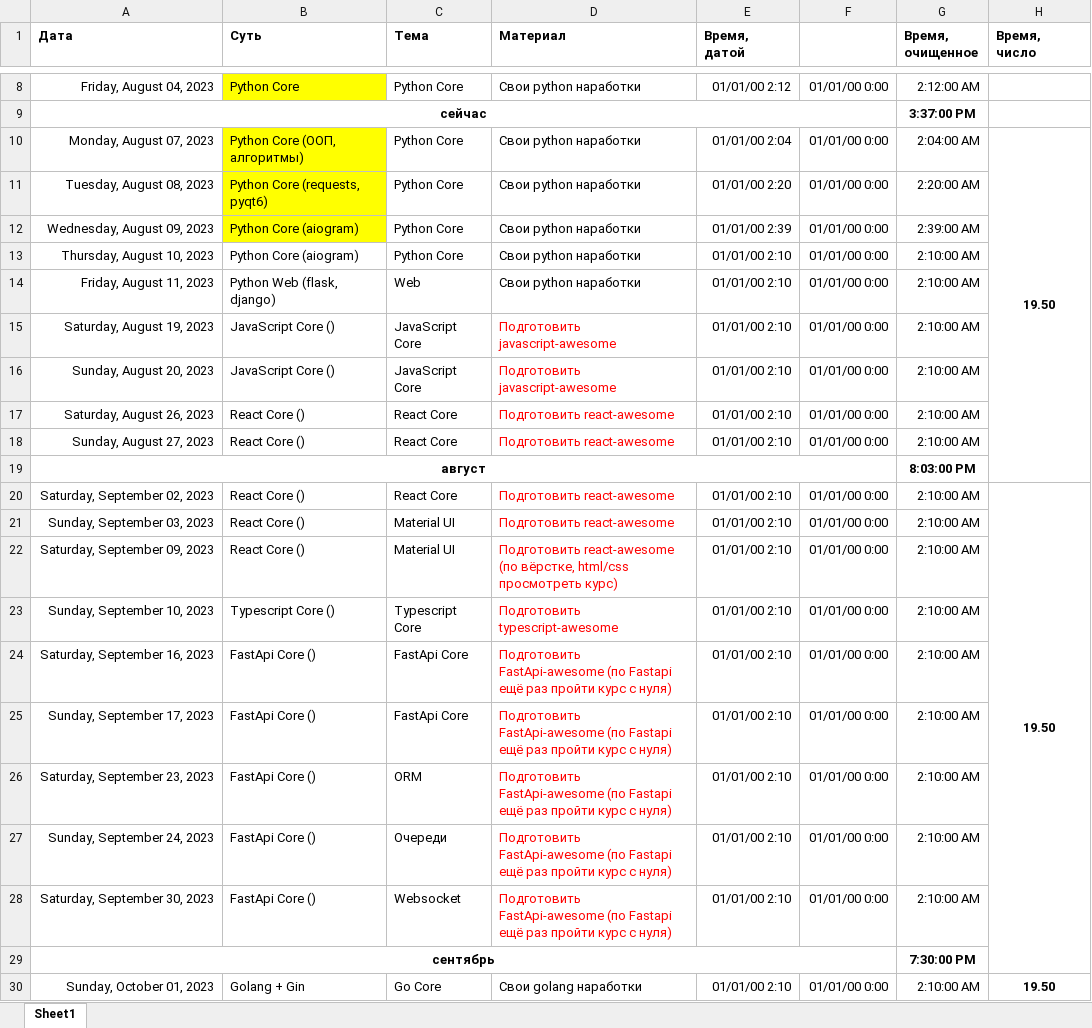
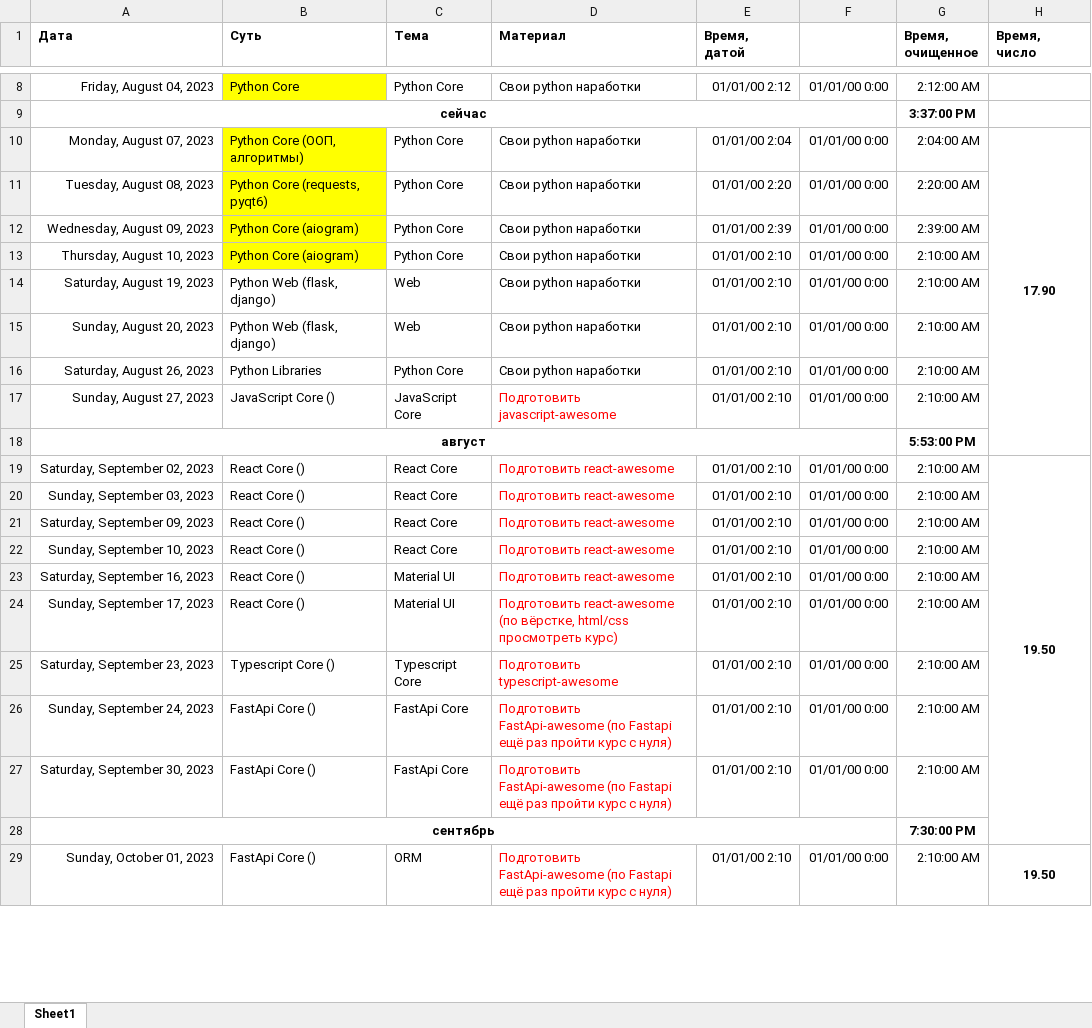
Before and after one commit to bogdandrienko/fullstack_web, an Excel workbook: Почасовая fullstack-middle.xlsx, sheet Sheet1, drawn as a sheet; only a part is shown, gaps mark what is left out; values as stored, in another font and other column widths than the file's, no borders; removed rows and columns are numbered as before the commit, all else as after; the diff covers the shown part only; the diff names each change by its address in the sheet, - before the commit and + after, or states it on an @@ line.

```diff
--- a/Почасовая fullstack-middle.xlsx (sheet Sheet1)
+++ b/Почасовая fullstack-middle.xlsx (sheet Sheet1)
-H10 (Время, число): 19.50
+H10 (Время, число): 17.90
-B13 fill: none
+B13 fill: #FFFF00
-row 14: Friday, August 11, 2023 | Python Web (flask, django) | Web | Свои python наработки | 01/01/00 2:10 | 01/01/00 0:00 | 2:10:00 AM
-B14:B15 (Суть): JavaScript Core ()
+B14:B15 (Суть): Python Web (flask, django)
-C14:C15 (Тема): JavaScript Core
+C14:C15 (Тема): Web
-D14:D15 (Материал): Подготовить javascript-awesome
+D14:D15 (Материал): Свои python наработки
-D14:D16 text colour: #FF0000
+D14:D16 text colour: black
-B16 (Суть): React Core ()
+B16 (Суть): Python Libraries
-C16 (Тема): React Core
+C16 (Тема): Python Core
-D16 (Материал): Подготовить react-awesome
+D16 (Материал): Свои python наработки
-B17 (Суть): React Core ()
+B17 (Суть): JavaScript Core ()
-C17 (Тема): React Core
+C17 (Тема): JavaScript Core
-D17 (Материал): Подготовить react-awesome
+D17 (Материал): Подготовить javascript-awesome
-G18 (Время, очищенное): 8:03:00 PM
+G18 (Время, очищенное): 5:53:00 PM
-C20:C21 (Тема): Material UI
+C20:C21 (Тема): React Core
-D21 (Материал): Подготовить react-awesome (по вёрстке, html/css просмотреть курс)
+D21 (Материал): Подготовить react-awesome
-B22 (Суть): Typescript Core ()
+B22 (Суть): React Core ()
-C22 (Тема): Typescript Core
+C22 (Тема): React Core
-D22 (Материал): Подготовить typescript-awesome
+D22 (Материал): Подготовить react-awesome
-B23:B24 (Суть): FastApi Core ()
+B23:B24 (Суть): React Core ()
-C23:C24 (Тема): FastApi Core
+C23:C24 (Тема): Material UI
-D23 (Материал): Подготовить FastApi-awesome (по Fastapi ещё раз пройти курс с нуля)
+D23 (Материал): Подготовить react-awesome
-D24 (Материал): Подготовить FastApi-awesome (по Fastapi ещё раз пройти курс с нуля)
+D24 (Материал): Подготовить react-awesome (по вёрстке, html/css просмотреть курс)
-B25 (Суть): FastApi Core ()
+B25 (Суть): Typescript Core ()
-C25 (Тема): ORM
+C25 (Тема): Typescript Core
-D25 (Материал): Подготовить FastApi-awesome (по Fastapi ещё раз пройти курс с нуля)
+D25 (Материал): Подготовить typescript-awesome
-C26 (Тема): Очереди
+C26 (Тема): FastApi Core
-C27 (Тема): Websocket
+C27 (Тема): FastApi Core
-B29 (Суть): Golang + Gin
+B29 (Суть): FastApi Core ()
-C29 (Тема): Go Core
+C29 (Тема): ORM
-D29 (Материал): Свои golang наработки
+D29 (Материал): Подготовить FastApi-awesome (по Fastapi ещё раз пройти курс с нуля)
-D29 text colour: black
+D29 text colour: #FF0000
```
Also changed, not shown: 21 edited cells and cell formats elsewhere in this sheet, formulas that keep their value, 10 other files.
